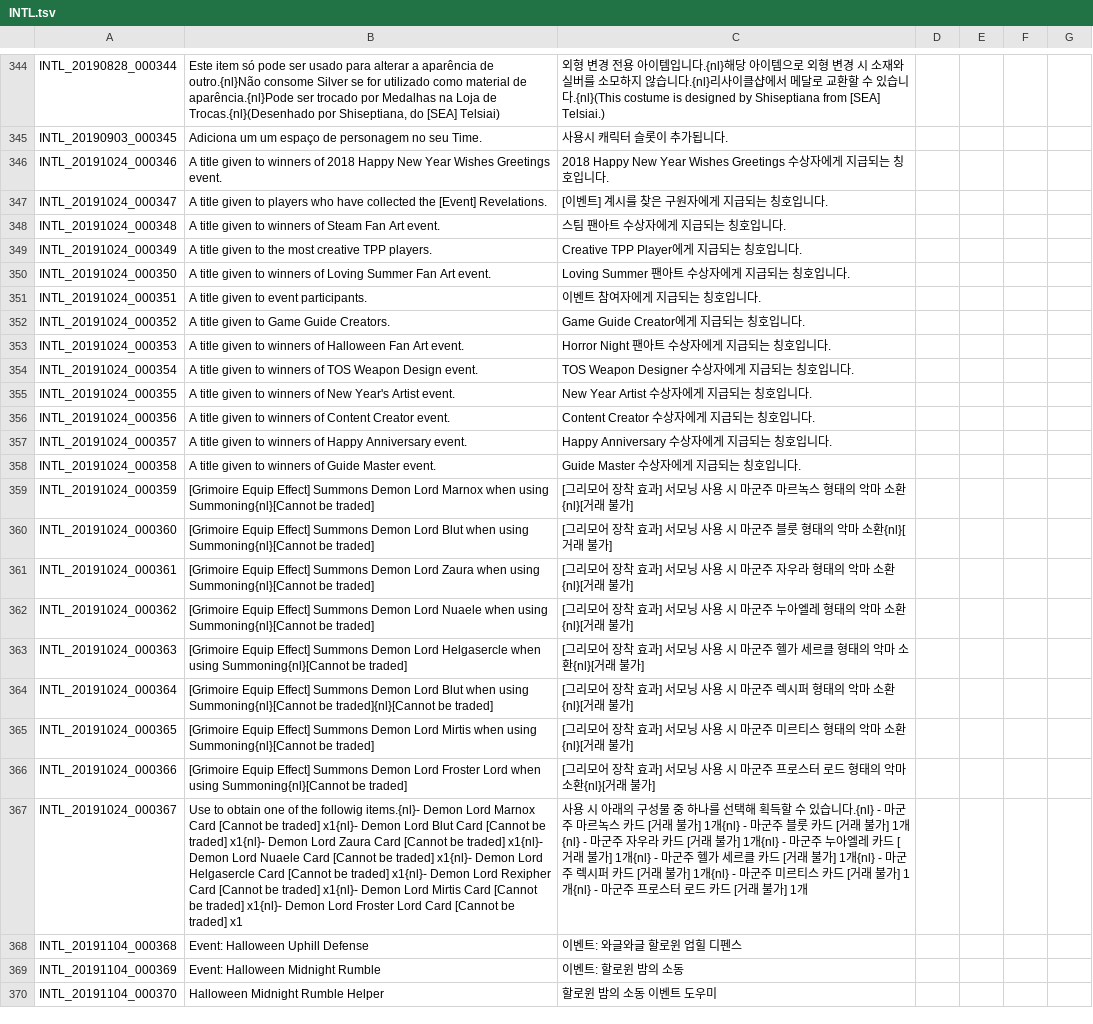
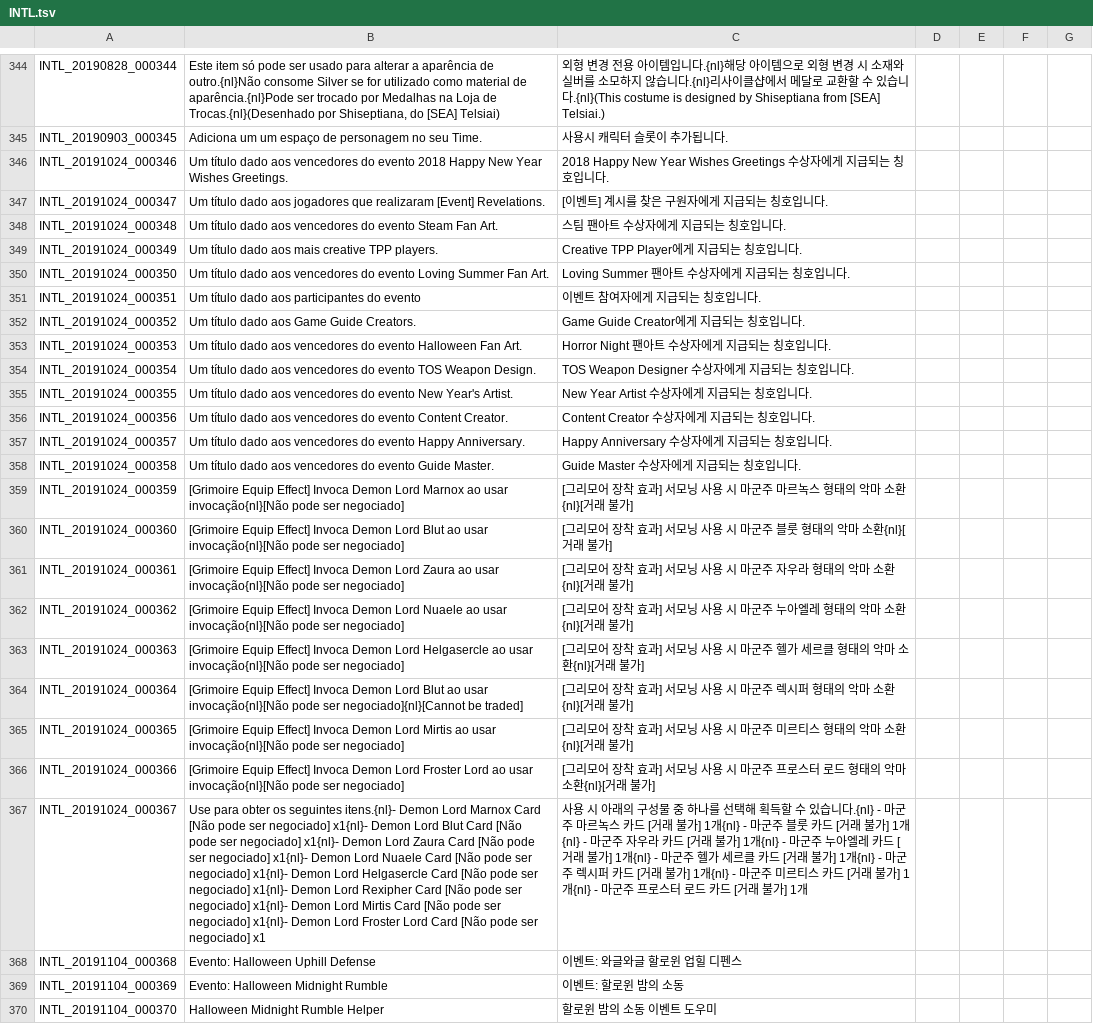
Before and after one commit to Sparks96/PortugueseTranslation, a TSV file: INTL.tsv, drawn as a sheet; only a part is shown, gaps mark what is left out; the diff covers the shown part only; the diff names each change by its address in the sheet, - before the commit and + after, or states it on an @@ line.

Commit message:
Update INTL
Update INTL 2019 Lines

```diff
--- a/INTL.tsv
+++ b/INTL.tsv
-B346: A title given to winners of 2018 Happy New Year Wishes Greetings event.
+B346: Um título dado aos vencedores do evento 2018 Happy New Year Wishes Greetings.
-B347: A title given to players who have collected the [Event] Revelations.
+B347: Um título dado aos jogadores que realizaram [Event] Revelations.
-B348: A title given to winners of Steam Fan Art event.
+B348: Um título dado aos vencedores do evento Steam Fan Art.
-B349: A title given to the most creative TPP…
+B349: Um título dado aos mais creative TPP…
-B350: A title given to winners of Loving Summer Fan Art event.
+B350: Um título dado aos vencedores do evento Loving Summer Fan Art.
-B351: A title given to event participants.
+B351: Um título dado aos participantes do evento
-B352: A title given to Game Guide Creators.
+B352: Um título dado aos Game Guide Creators.
-B353: A title given to winners of Halloween Fan Art event.
+B353: Um título dado aos vencedores do evento Halloween Fan Art.
-B354: A title given to winners of TOS Weapon Design event.
+B354: Um título dado aos vencedores do evento TOS Weapon Design.
-B355: A title given to winners of New Year's Artist event.
+B355: Um título dado aos vencedores do evento New Year's Artist.
-B356: A title given to winners of Content Creator event.
+B356: Um título dado aos vencedores do evento Content Creator.
-B357: A title given to winners of Happy Anniversary event.
+B357: Um título dado aos vencedores do evento Happy Anniversary.
-B358: A title given to winners of Guide Master event.
+B358: Um título dado aos vencedores do evento Guide Master.
-B359: …Equip Effect] Summons Demon Lord Marnox when using Summoning{nl}[Cannot be traded]
+B359: …Equip Effect] Invoca Demon Lord Marnox ao usar invocação{nl}[Não pode ser negociado]
-B360: …Equip Effect] Summons Demon Lord Blut when using Summoning{nl}[Cannot be traded]
+B360: …Equip Effect] Invoca Demon Lord Blut ao usar invocação{nl}[Não pode ser negociado]
-B361: …Equip Effect] Summons Demon Lord Zaura when using Summoning{nl}[Cannot be traded]
+B361: …Equip Effect] Invoca Demon Lord Zaura ao usar invocação{nl}[Não pode ser negociado]
-B362: …Equip Effect] Summons Demon Lord Nuaele when using Summoning{nl}[Cannot be traded]
+B362: …Equip Effect] Invoca Demon Lord Nuaele ao usar invocação{nl}[Não pode ser negociado]
-B363: …Equip Effect] Summons Demon Lord Helgasercle when using Summoning{nl}[Cannot be traded]
+B363: …Equip Effect] Invoca Demon Lord Helgasercle ao usar invocação{nl}[Não pode ser negociado]
-B364: …Equip Effect] Summons Demon Lord Blut when using Summoning{nl}[Cannot be traded]{nl}[Cannot be traded]
+B364: …Equip Effect] Invoca Demon Lord Blut ao usar invocação{nl}[Não pode ser negociado]{nl}[Cannot be traded]
-B365: …Equip Effect] Summons Demon Lord Mirtis when using Summoning{nl}[Cannot be traded]
+B365: …Equip Effect] Invoca Demon Lord Mirtis ao usar invocação{nl}[Não pode ser negociado]
-B366: …Equip Effect] Summons Demon Lord Froster Lord when using Summoning{nl}[Cannot be traded]
+B366: …Equip Effect] Invoca Demon Lord Froster Lord ao usar invocação{nl}[Não pode ser negociado]
-B367: Use to obtain one of the followig items.{nl}- Demon Lord Marnox Card [Cannot be traded] x1{nl}- Demon Lord Blut Card [Cannot be traded] x1{nl}- Demon Lord Zaura Card [Cannot be traded] x1{nl}- Demon Lord Nuaele Card [Cannot be traded] x1{nl}- Demon Lord Helgasercle Card [Cannot be traded] x1{nl}- Demon Lord Rexipher Card [Cannot be traded] x1{nl}- Demon Lord Mirtis Card [Cannot be traded] x1{nl}- Demon Lord Froster Lord Card [Cannot be traded] x1
+B367: Use para obter os seguintes itens.{nl}- Demon Lord Marnox Card [Não pode ser negociado] x1{nl}- Demon Lord Blut Card [Não pode ser negociado] x1{nl}- Demon Lord Zaura Card [Não pode ser negociado] x1{nl}- Demon Lord Nuaele Card [Não pode ser negociado] x1{nl}- Demon Lord Helgasercle Card [Não pode ser negociado] x1{nl}- Demon Lord Rexipher Card [Não pode ser negociado] x1{nl}- Demon Lord Mirtis Card [Não pode ser negociado] x1{nl}- Demon Lord Froster Lord Card [Não pode ser negociado] x1
-B368: Event: Halloween Uphill Defense
+B368: Evento: Halloween Uphill Defense
-B369: Event: Halloween Midnight Rumble
+B369: Evento: Halloween Midnight Rumble
```
Also changed, not shown: 18 edited cells elsewhere in this file.
